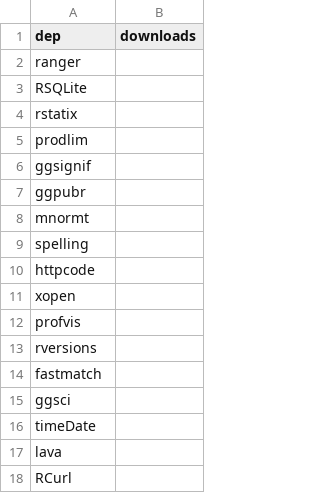
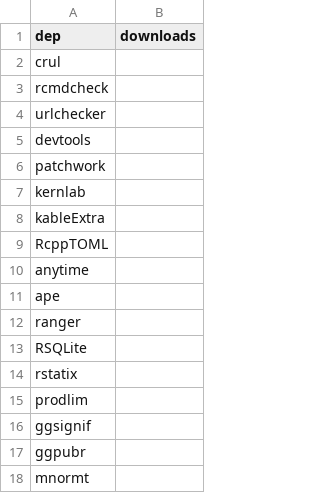
Before and after one commit to tdhock/data.table-revdeps, a CSV file: popular_deps.csv, drawn as a sheet; only a part is shown; the shorter side is filled out with more unchanged rows.

Commit message:
more deps

```diff
--- a/popular_deps.csv
+++ b/popular_deps.csv
@@ -1,2 +1,12 @@
 dep,downloads
+crul,
+rcmdcheck,
+urlchecker,
+devtools,
+patchwork,
+kernlab,
+kableExtra,
+RcppTOML,
+anytime,
+ape,
 ranger,
```
